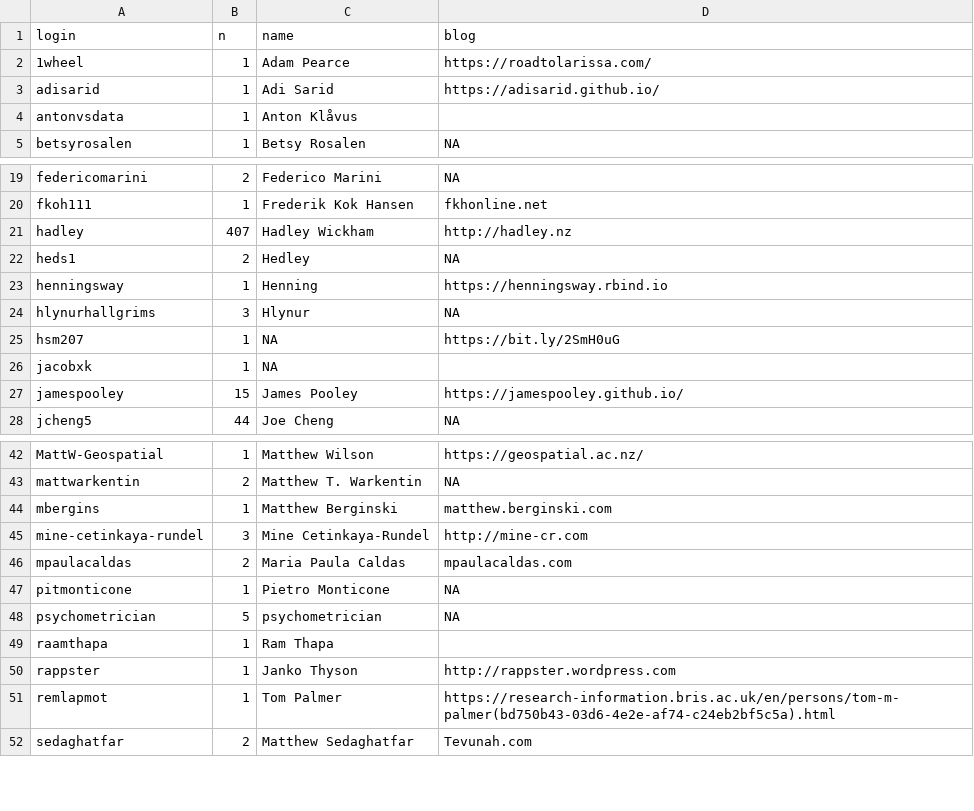
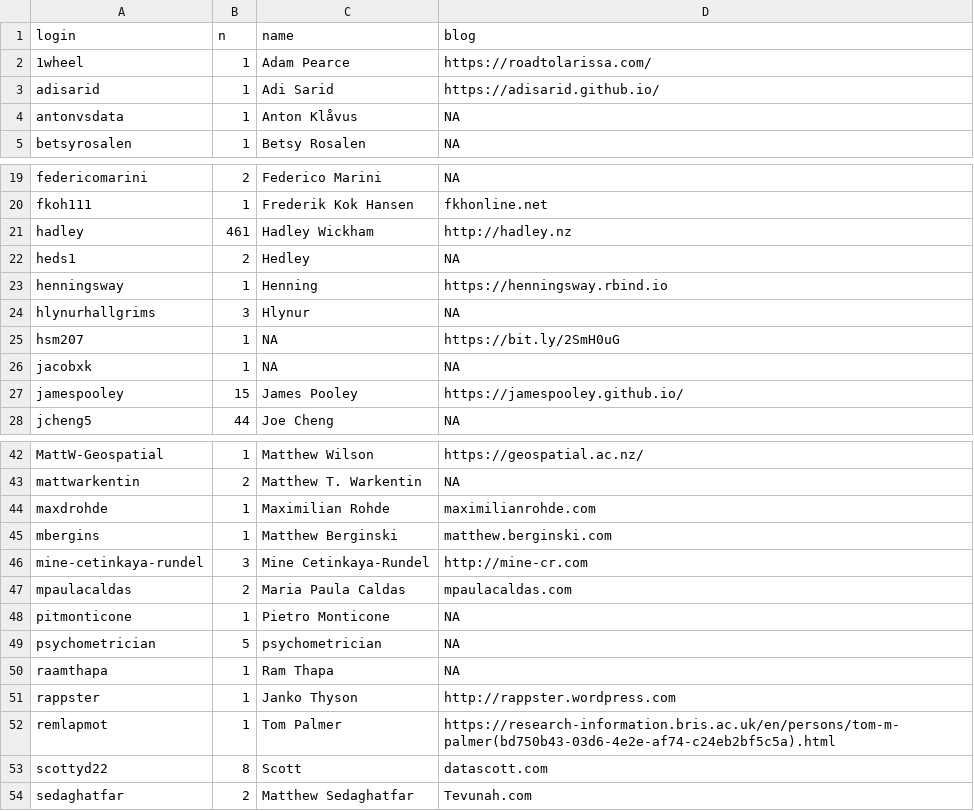
Before and after one commit to hadley/mastering-shiny, a CSV file: contributors.csv, drawn as a sheet; only a part is shown, gaps mark what is left out.

Commit message:
Update contributors

```diff
--- a/contributors.csv
+++ b/contributors.csv
@@ -3,3 +3,3 @@ login,n,name,blog
 adisarid,1,Adi Sarid,https://adisarid.github.io/
-antonvsdata,1,Anton Klåvus,
+antonvsdata,1,Anton Klåvus,NA
 betsyrosalen,1,Betsy Rosalen,NA
@@ -20,3 +20,3 @@ federicomarini,2,Federico Marini,NA
 fkoh111,1,Frederik Kok Hansen,fkhonline.net
-hadley,407,Hadley Wickham,http://hadley.nz
+hadley,461,Hadley Wickham,http://hadley.nz
 heds1,2,Hedley,NA
@@ -25,3 +25,3 @@ hlynurhallgrims,3,Hlynur,NA
 hsm207,1,NA,https://bit.ly/2SmH0uG
-jacobxk,1,NA,
+jacobxk,1,NA,NA
 jamespooley,15,James Pooley,https://jamespooley.github.io/
@@ -43,2 +43,3 @@ MattW-Geospatial,1,Matthew Wilson,https://geospatial.ac.nz/
 mattwarkentin,2,Matthew T. Warkentin,NA
+maxdrohde,1,Maximilian Rohde,maximilianrohde.com
 mbergins,1,Matthew Berginski,matthew.berginski.com
@@ -48,5 +49,6 @@ pitmonticone,1,Pietro Monticone,NA
 psychometrician,5,psychometrician,NA
-raamthapa,1,Ram Thapa,
+raamthapa,1,Ram Thapa,NA
 rappster,1,Janko Thyson,http://rappster.wordpress.com
 remlapmot,1,Tom Palmer,https://research-information.bris.ac.uk/en/persons/tom-m-palmer(bd750b43-03d6-4e2e-af74-c24eb2bf5c5a).html
+scottyd22,8,Scott,datascott.com
 sedaghatfar,2,Matthew Sedaghatfar,Tevunah.com
```
